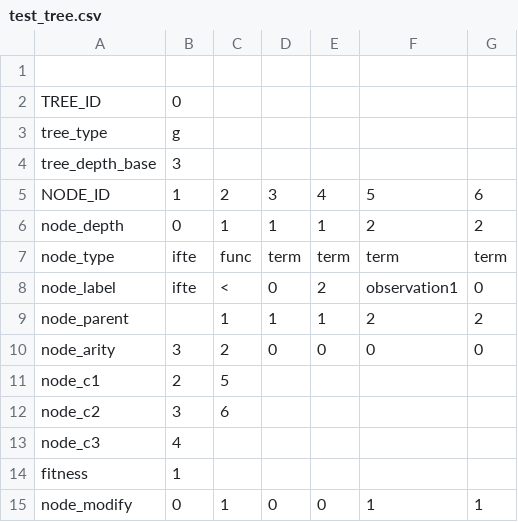
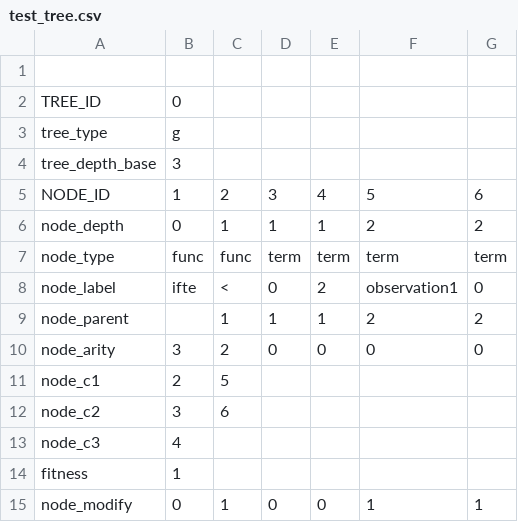
Before and after one commit to ducktalez/plagih, a CSV file: mountaincar/karoo_files/test_tree.csv, drawn as a sheet.

Commit message:
Es werden ENDLICH ifte akzeptiert! - Zoo muss regex-ersetzt werden - ifte kann noch nicht als separate funktion eingefügt werden

```diff
--- a/mountaincar/karoo_files/test_tree.csv
+++ b/mountaincar/karoo_files/test_tree.csv
@@ -6,3 +6,3 @@ NODE_ID,1,2,3,4,5,6
 node_depth,0,1,1,1,2,2
-node_type,ifte,func,term,term,term,term
+node_type,func,func,term,term,term,term
 node_label,ifte,<,0,2,observation1,0
```
Also changed, not shown: 3 other files.
